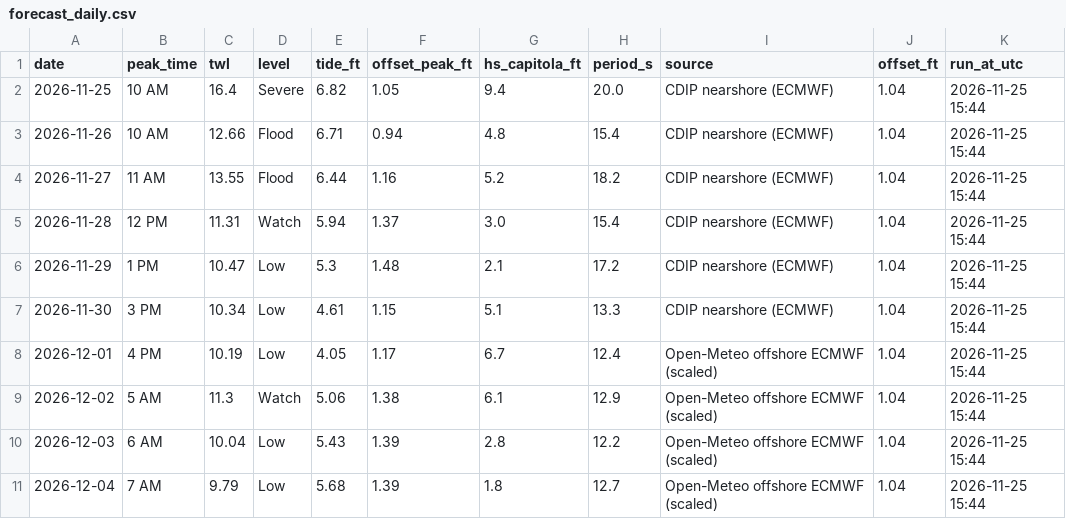
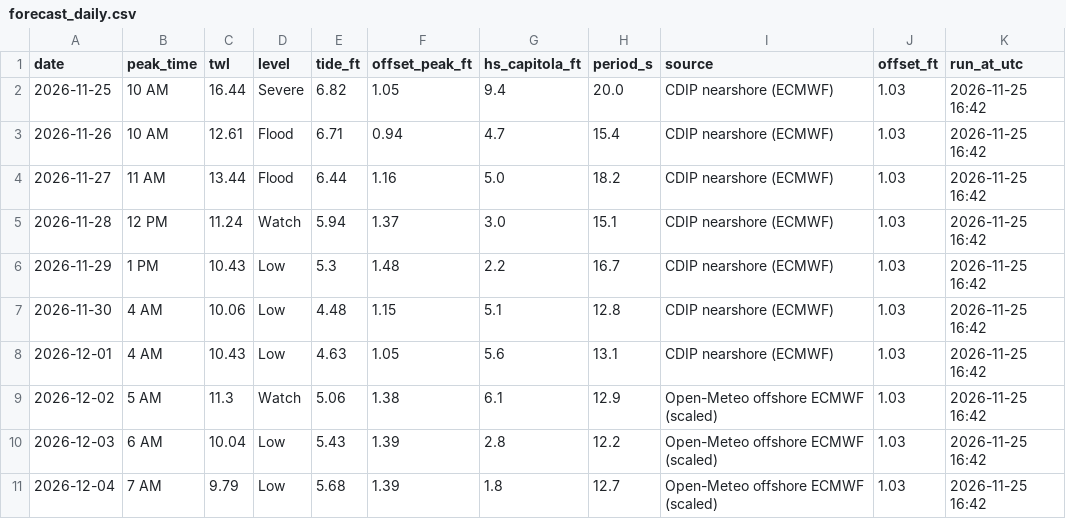
Before and after one commit to kevinkeet/frontpage, a CSV file: capitola/data/forecast_daily.csv, drawn as a sheet.

```diff
--- a/capitola/data/forecast_daily.csv
+++ b/capitola/data/forecast_daily.csv
@@ -1,11 +1,11 @@
 date,peak_time,twl,level,tide_ft,offset_peak_ft,hs_capitola_ft,period_s,source,offset_ft,run_at_utc
-2026-11-25,10 AM,16.4,Severe,6.82,1.05,9.4,20.0,CDIP nearshore (ECMWF),1.04,2026-11-25 15:44
-2026-11-26,10 AM,12.66,Flood,6.71,0.94,4.8,15.4,CDIP nearshore (ECMWF),1.04,2026-11-25 15:44
-2026-11-27,11 AM,13.55,Flood,6.44,1.16,5.2,18.2,CDIP nearshore (ECMWF),1.04,2026-11-25 15:44
-2026-11-28,12 PM,11.31,Watch,5.94,1.37,3.0,15.4,CDIP nearshore (ECMWF),1.04,2026-11-25 15:44
-2026-11-29,1 PM,10.47,Low,5.3,1.48,2.1,17.2,CDIP nearshore (ECMWF),1.04,2026-11-25 15:44
-2026-11-30,3 PM,10.34,Low,4.61,1.15,5.1,13.3,CDIP nearshore (ECMWF),1.04,2026-11-25 15:44
-2026-12-01,4 PM,10.19,Low,4.05,1.17,6.7,12.4,Open-Meteo offshore ECMWF (scaled),1.04,2026-11-25 15:44
-2026-12-02,5 AM,11.3,Watch,5.06,1.38,6.1,12.9,Open-Meteo offshore ECMWF (scaled),1.04,2026-11-25 15:44
-2026-12-03,6 AM,10.04,Low,5.43,1.39,2.8,12.2,Open-Meteo offshore ECMWF (scaled),1.04,2026-11-25 15:44
-2026-12-04,7 AM,9.79,Low,5.68,1.39,1.8,12.7,Open-Meteo offshore ECMWF (scaled),1.04,2026-11-25 15:44
+2026-11-25,10 AM,16.44,Severe,6.82,1.05,9.4,20.0,CDIP nearshore (ECMWF),1.03,2026-11-25 16:42
+2026-11-26,10 AM,12.61,Flood,6.71,0.94,4.7,15.4,CDIP nearshore (ECMWF),1.03,2026-11-25 16:42
+2026-11-27,11 AM,13.44,Flood,6.44,1.16,5.0,18.2,CDIP nearshore (ECMWF),1.03,2026-11-25 16:42
+2026-11-28,12 PM,11.24,Watch,5.94,1.37,3.0,15.1,CDIP nearshore (ECMWF),1.03,2026-11-25 16:42
+2026-11-29,1 PM,10.43,Low,5.3,1.48,2.2,16.7,CDIP nearshore (ECMWF),1.03,2026-11-25 16:42
+2026-11-30,4 AM,10.06,Low,4.48,1.15,5.1,12.8,CDIP nearshore (ECMWF),1.03,2026-11-25 16:42
+2026-12-01,4 AM,10.43,Low,4.63,1.05,5.6,13.1,CDIP nearshore (ECMWF),1.03,2026-11-25 16:42
+2026-12-02,5 AM,11.3,Watch,5.06,1.38,6.1,12.9,Open-Meteo offshore ECMWF (scaled),1.03,2026-11-25 16:42
+2026-12-03,6 AM,10.04,Low,5.43,1.39,2.8,12.2,Open-Meteo offshore ECMWF (scaled),1.03,2026-11-25 16:42
+2026-12-04,7 AM,9.79,Low,5.68,1.39,1.8,12.7,Open-Meteo offshore ECMWF (scaled),1.03,2026-11-25 16:42
```
Also changed, not shown: capitola/data/forecast_hourly.csv, capitola/data/kelvin_paths.csv, 7 other files.
